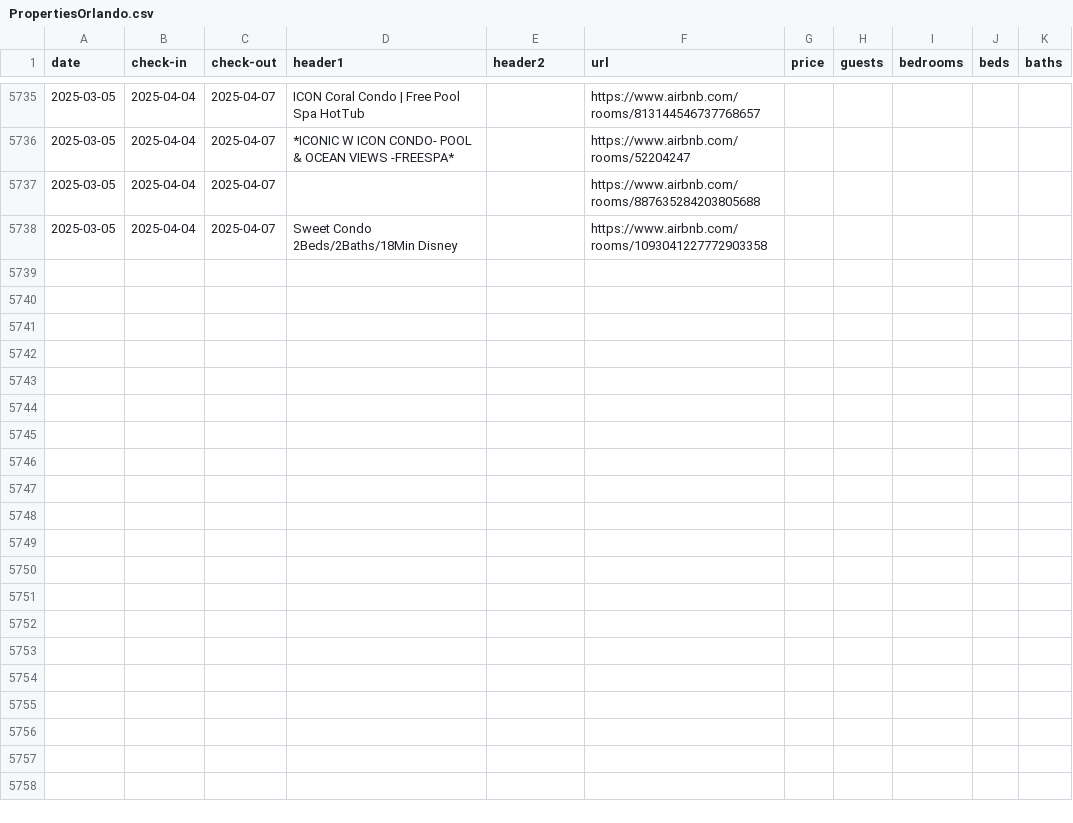
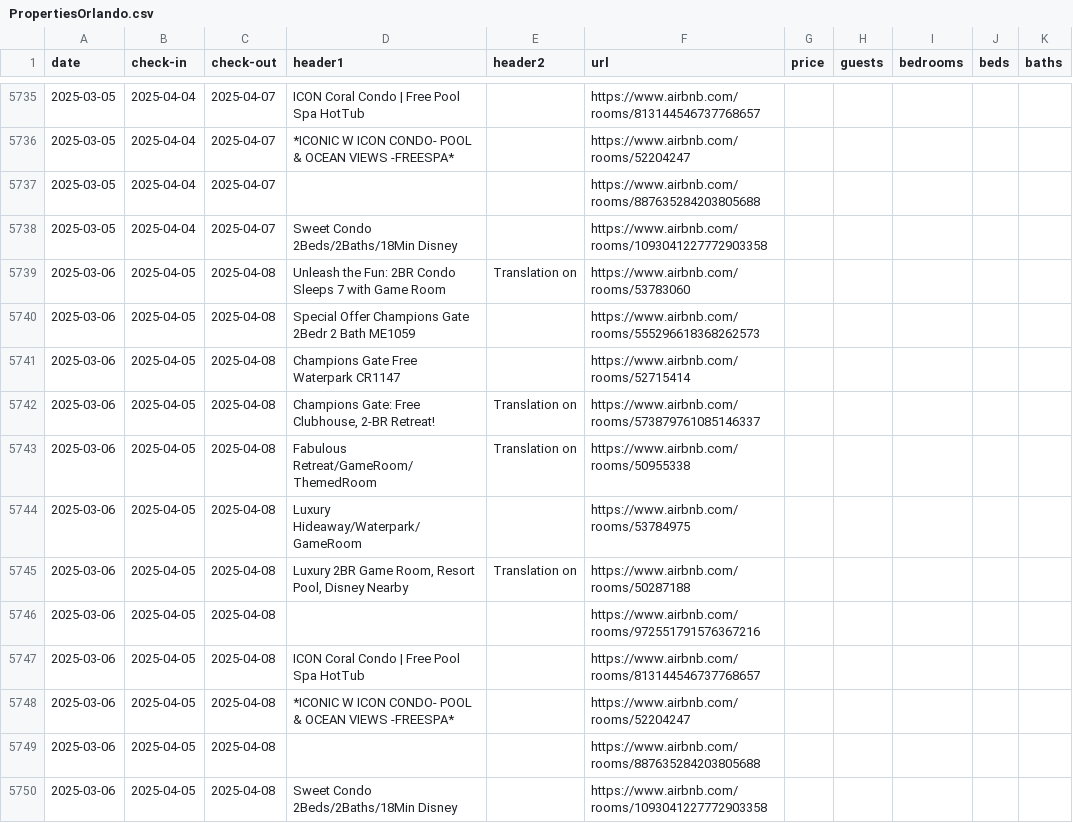
Before and after one commit to sebastianecheverrir/ScrapingAirbnb, a CSV file: PropertiesOrlando.csv, drawn as a sheet; only a part is shown, gaps mark what is left out.

Commit message:
updated csv file

```diff
--- a/PropertiesOrlando.csv
+++ b/PropertiesOrlando.csv
@@ -5738 +5738,13 @@ date,check-in,check-out,header1,header2,url,price,guests,bedrooms,beds,baths
 2025-03-05,2025-04-04,2025-04-07,Sweet Condo 2Beds/2Baths/18Min Disney,,https://www.airbnb.com/rooms/1093041227772903358,,,,,
+2025-03-06,2025-04-05,2025-04-08,Unleash the Fun: 2BR Condo Sleeps 7 with Game Room,Translation on,https://www.airbnb.com/rooms/53783060,,,,,
+2025-03-06,2025-04-05,2025-04-08,Special Offer Champions Gate 2Bedr 2 Bath ME1059,,https://www.airbnb.com/rooms/555296618368262573,,,,,
+2025-03-06,2025-04-05,2025-04-08,Champions Gate Free Waterpark CR1147,,https://www.airbnb.com/rooms/52715414,,,,,
+2025-03-06,2025-04-05,2025-04-08,"Champions Gate: Free Clubhouse, 2-BR Retreat!",Translation on,https://www.airbnb.com/rooms/573879761085146337,,,,,
+2025-03-06,2025-04-05,2025-04-08,Fabulous Retreat/GameRoom/ThemedRoom,Translation on,https://www.airbnb.com/rooms/50955338,,,,,
+2025-03-06,2025-04-05,2025-04-08,Luxury Hideaway/Waterpark/GameRoom,,https://www.airbnb.com/rooms/53784975,,,,,
+2025-03-06,2025-04-05,2025-04-08,"Luxury 2BR Game Room, Resort Pool, Disney Nearby",Translation on,https://www.airbnb.com/rooms/50287188,,,,,
+2025-03-06,2025-04-05,2025-04-08,,,https://www.airbnb.com/rooms/972551791576367216,,,,,
+2025-03-06,2025-04-05,2025-04-08,ICON Coral Condo | Free Pool Spa HotTub,,https://www.airbnb.com/rooms/813144546737768657,,,,,
+2025-03-06,2025-04-05,2025-04-08,*ICONIC W ICON CONDO- POOL & OCEAN VIEWS -FREESPA*,,https://www.airbnb.com/rooms/52204247,,,,,
+2025-03-06,2025-04-05,2025-04-08,,,https://www.airbnb.com/rooms/887635284203805688,,,,,
+2025-03-06,2025-04-05,2025-04-08,Sweet Condo 2Beds/2Baths/18Min Disney,,https://www.airbnb.com/rooms/1093041227772903358,,,,,
```
